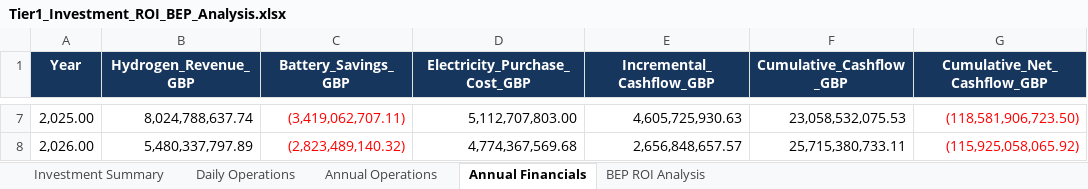
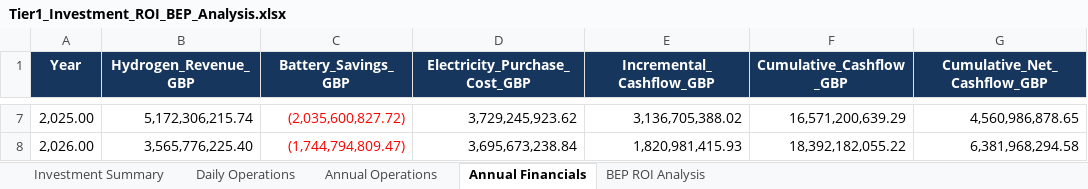
Before and after one commit to fatirunaanfasya/MMCS-Final-Project, an Excel workbook: Tier1_Investment_ROI_BEP_Analysis.xlsx, sheet Annual Financials, drawn as a sheet; only a part is shown, gaps mark what is left out; values as stored, in another font and other column widths than the file's, no borders; the diff covers the shown part only; the diff names each change by its address in the sheet, - before the commit and + after, or states it on an @@ line.

```diff
--- a/Tier1_Investment_ROI_BEP_Analysis.xlsx (sheet Annual Financials)
+++ b/Tier1_Investment_ROI_BEP_Analysis.xlsx (sheet Annual Financials)
-B7 (Hydrogen_Revenue_GBP): 8,024,788,637.74
+B7 (Hydrogen_Revenue_GBP): 5,172,306,215.74
-C7 (Battery_Savings_GBP): (3,419,062,707.11)
+C7 (Battery_Savings_GBP): (2,035,600,827.72)
-D7 (Electricity_Purchase_Cost_GBP): 5,112,707,803.00
+D7 (Electricity_Purchase_Cost_GBP): 3,729,245,923.62
-E7 (Incremental_Cashflow_GBP): 4,605,725,930.63
+E7 (Incremental_Cashflow_GBP): 3,136,705,388.02
-F7 (Cumulative_Cashflow_GBP): 23,058,532,075.53
+F7 (Cumulative_Cashflow_GBP): 16,571,200,639.29
-G7:G8 text colour: #FF0000
+G7:G8 text colour: black
-G7 (Cumulative_Net_Cashflow_GBP): (118,581,906,723.50)
+G7 (Cumulative_Net_Cashflow_GBP): 4,560,986,878.65
-B8 (Hydrogen_Revenue_GBP): 5,480,337,797.89
+B8 (Hydrogen_Revenue_GBP): 3,565,776,225.40
-C8 (Battery_Savings_GBP): (2,823,489,140.32)
+C8 (Battery_Savings_GBP): (1,744,794,809.47)
-D8 (Electricity_Purchase_Cost_GBP): 4,774,367,569.68
+D8 (Electricity_Purchase_Cost_GBP): 3,695,673,238.84
-E8 (Incremental_Cashflow_GBP): 2,656,848,657.57
+E8 (Incremental_Cashflow_GBP): 1,820,981,415.93
-F8 (Cumulative_Cashflow_GBP): 25,715,380,733.11
+F8 (Cumulative_Cashflow_GBP): 18,392,182,055.22
-G8 (Cumulative_Net_Cashflow_GBP): (115,925,058,065.92)
+G8 (Cumulative_Net_Cashflow_GBP): 6,381,968,294.58
```
Also changed, not shown: 30 edited cells and cell formats elsewhere in this sheet, sheet Daily Operations, sheet Annual Operations, sheet Investment Summary, sheet BEP ROI Analysis, 9 other files.
